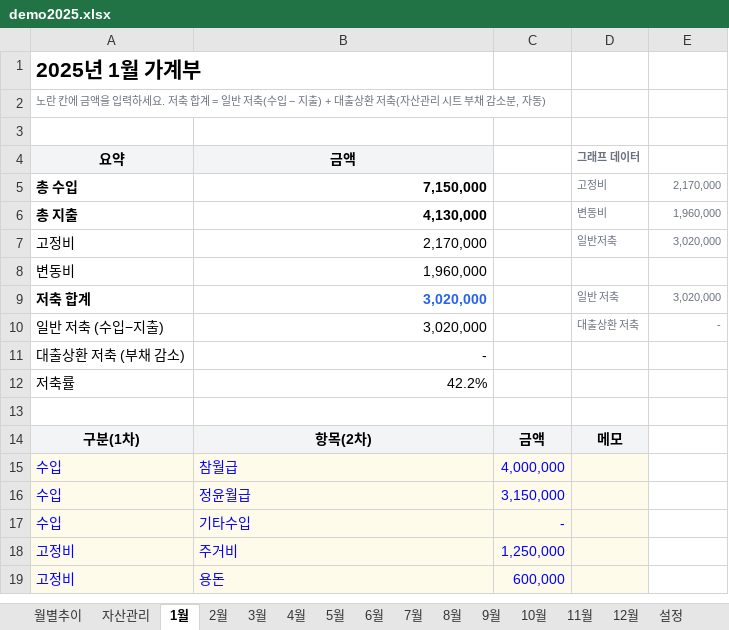
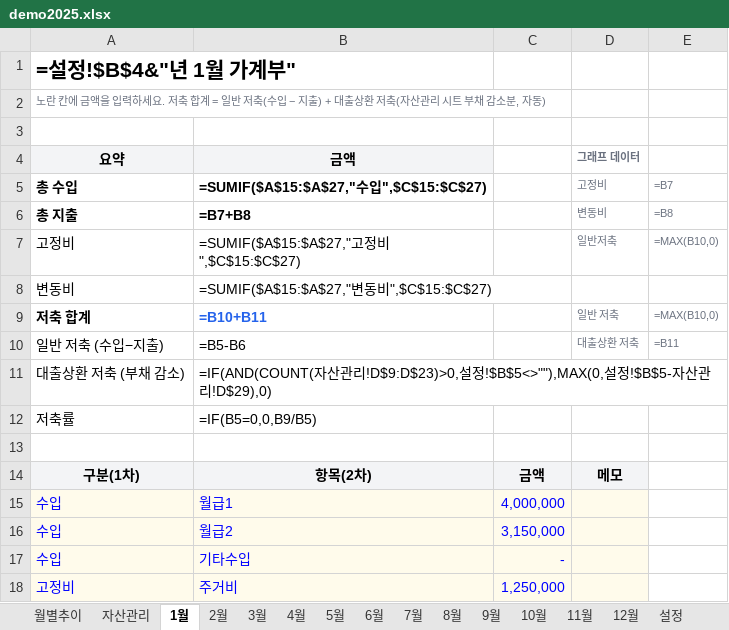
Before and after one commit to cham0919/AllLever-asset, an Excel workbook: demo2025.xlsx, sheet 1월, drawn as a sheet; only a part is shown; the shorter side is filled out with more unchanged rows; values as stored, in another font and other column widths than the file's, no borders; formulas without a stored value are shown as written; charts and pictures not drawn; the diff names each change by its address in the sheet, - before the commit and + after, or states it on an @@ line.

```diff
--- a/demo2025.xlsx (sheet 1월)
+++ b/demo2025.xlsx (sheet 1월)
-A1 (요약): 2025년 1월 가계부
+A1 (요약): =설정!$B$4&"년 1월 가계부"
-B5 (금액): 7,150,000
+B5 (금액): =SUMIF($A$15:$A$27,"수입",$C$15:$C$27)
-E5: 2,170,000
+E5: =B7
-B6 (금액): 4,130,000
+B6 (금액): =B7+B8
-E6: 1,960,000
+E6: =B8
-B7 (금액): 2,170,000
+B7 (금액): =SUMIF($A$15:$A$27,"고정비",$C$15:$C$27)
-E7: 3,020,000
+E7: =MAX(B10,0)
-B8 (금액): 1,960,000
+B8 (금액): =SUMIF($A$15:$A$27,"변동비",$C$15:$C$27)
-B9 (금액): 3,020,000
+B9 (금액): =B10+B11
-E9: 3,020,000
+E9: =MAX(B10,0)
-B10 (금액): 3,020,000
+B10 (금액): =B5-B6
-E10: -
+E10: =B11
-B11 (금액): -
+B11 (금액): =IF(AND(COUNT(자산관리!D$9:D$23)>0,설정!$B$5<>""),MAX(0,설정!$B$5-자산관리!D$29),0)
-B12 (금액): 42.2%
+B12 (금액): =IF(B5=0,0,B9/B5)
-B15 (금액): 참월급
+B15 (금액): 월급1
-B16 (금액): 정윤월급
+B16 (금액): 월급2
```
Also changed, not shown: sheet 자산관리, sheet 월별추이, sheet 8월, sheet 10월, sheet 3월, sheet 6월, 8 more sheets, charts or pictures, demo.xlsx, 6 other files.
